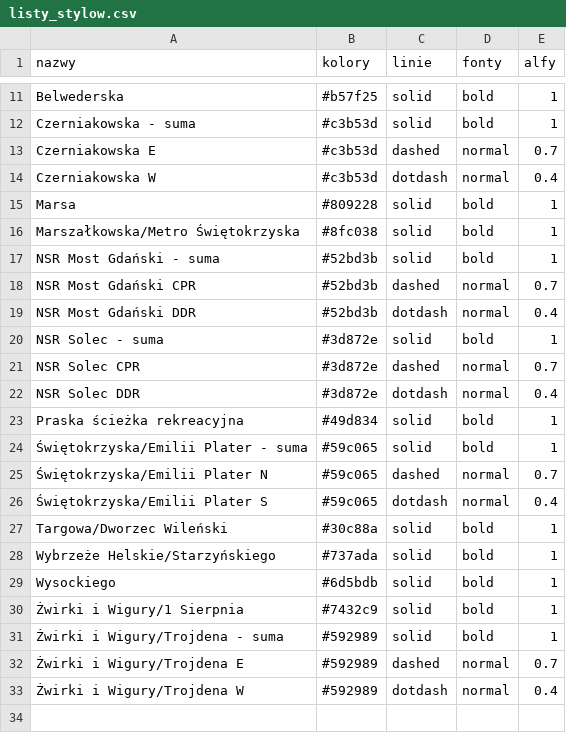
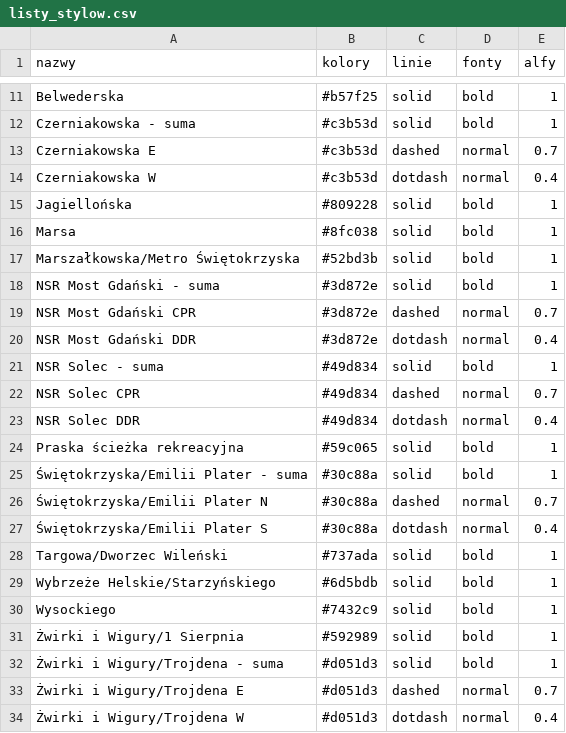
Before and after one commit to pawlowska/shiny-server, a CSV file: rowery/pliki/listy_stylow.csv, drawn as a sheet; only a part is shown, gaps mark what is left out.

```diff
--- a/rowery/pliki/listy_stylow.csv
+++ b/rowery/pliki/listy_stylow.csv
@@ -14,20 +14,21 @@
 "Czerniakowska W","#c3b53d","dotdash","normal","0.4"
-"Marsa","#809228","solid","bold","1"
-"Marszałkowska/Metro Świętokrzyska","#8fc038","solid","bold","1"
-"NSR Most Gdański - suma","#52bd3b","solid","bold","1"
-"NSR Most Gdański CPR","#52bd3b","dashed","normal","0.7"
-"NSR Most Gdański DDR","#52bd3b","dotdash","normal","0.4"
-"NSR Solec - suma","#3d872e","solid","bold","1"
-"NSR Solec CPR","#3d872e","dashed","normal","0.7"
-"NSR Solec DDR","#3d872e","dotdash","normal","0.4"
-"Praska ścieżka rekreacyjna","#49d834","solid","bold","1"
-"Świętokrzyska/Emilii Plater - suma","#59c065","solid","bold","1"
-"Świętokrzyska/Emilii Plater N","#59c065","dashed","normal","0.7"
-"Świętokrzyska/Emilii Plater S","#59c065","dotdash","normal","0.4"
-"Targowa/Dworzec Wileński","#30c88a","solid","bold","1"
-"Wybrzeże Helskie/Starzyńskiego","#737ada","solid","bold","1"
-"Wysockiego","#6d5bdb","solid","bold","1"
-"Żwirki i Wigury/1 Sierpnia","#7432c9","solid","bold","1"
-"Żwirki i Wigury/Trojdena - suma","#592989","solid","bold","1"
-"Żwirki i Wigury/Trojdena E","#592989","dashed","normal","0.7"
-"Żwirki i Wigury/Trojdena W","#592989","dotdash","normal","0.4"
+"Jagiellońska","#809228","solid","bold","1"
+"Marsa","#8fc038","solid","bold","1"
+"Marszałkowska/Metro Świętokrzyska","#52bd3b","solid","bold","1"
+"NSR Most Gdański - suma","#3d872e","solid","bold","1"
+"NSR Most Gdański CPR","#3d872e","dashed","normal","0.7"
+"NSR Most Gdański DDR","#3d872e","dotdash","normal","0.4"
+"NSR Solec - suma","#49d834","solid","bold","1"
+"NSR Solec CPR","#49d834","dashed","normal","0.7"
+"NSR Solec DDR","#49d834","dotdash","normal","0.4"
+"Praska ścieżka rekreacyjna","#59c065","solid","bold","1"
+"Świętokrzyska/Emilii Plater - suma","#30c88a","solid","bold","1"
+"Świętokrzyska/Emilii Plater N","#30c88a","dashed","normal","0.7"
+"Świętokrzyska/Emilii Plater S","#30c88a","dotdash","normal","0.4"
+"Targowa/Dworzec Wileński","#737ada","solid","bold","1"
+"Wybrzeże Helskie/Starzyńskiego","#6d5bdb","solid","bold","1"
+"Wysockiego","#7432c9","solid","bold","1"
+"Żwirki i Wigury/1 Sierpnia","#592989","solid","bold","1"
+"Żwirki i Wigury/Trojdena - suma","#d051d3","solid","bold","1"
+"Żwirki i Wigury/Trojdena E","#d051d3","dashed","normal","0.7"
+"Żwirki i Wigury/Trojdena W","#d051d3","dotdash","normal","0.4"
```
Also changed, not shown: rowery/pliki/polozenie_licznikow.csv, 7 other files.
